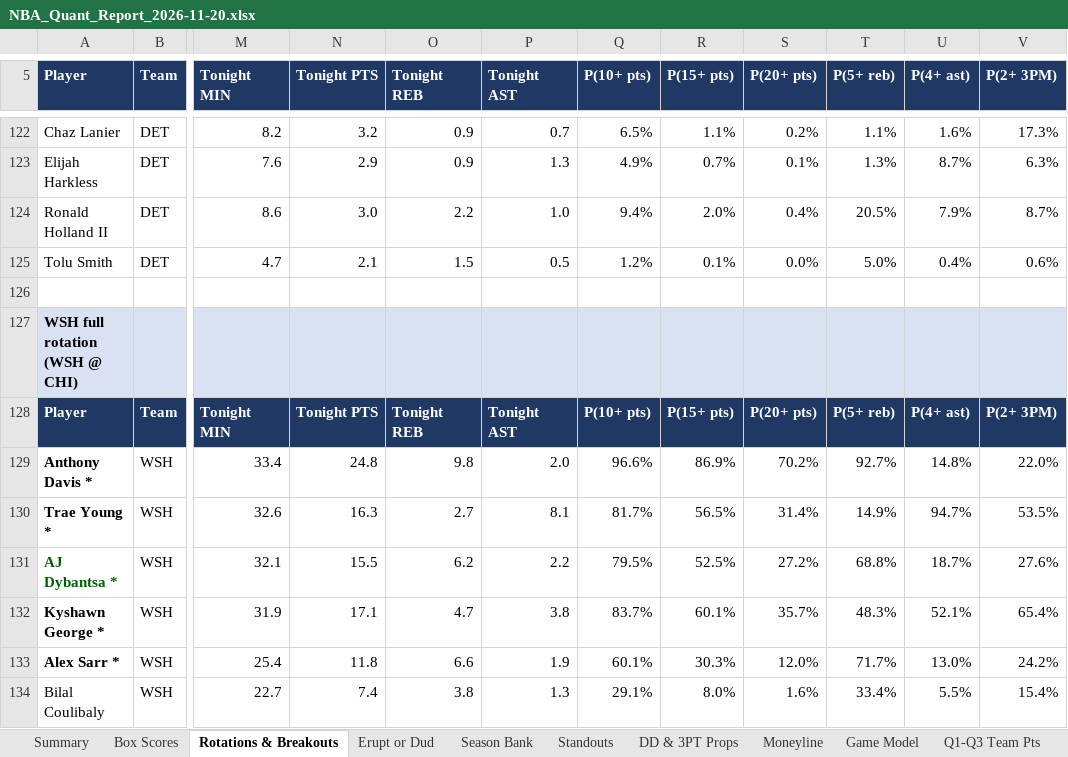
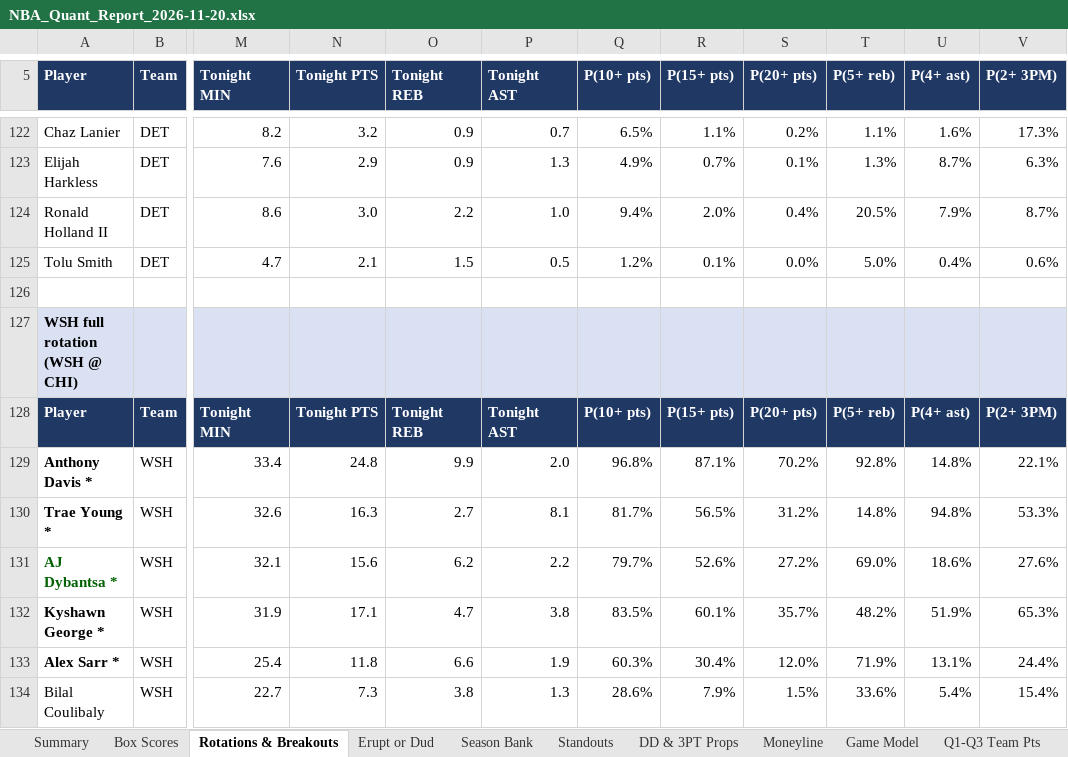
Before and after one commit to HeyShawtty/nba-quant-desk, an Excel workbook: reports/NBA_Quant_Report_2026-11-20.xlsx, sheet Rotations & Breakouts, drawn as a sheet; only a part is shown, gaps mark what is left out; values as stored, in another font and other column widths than the file's, no borders; the diff covers the shown part only; the diff names each change by its address in the sheet, - before the commit and + after, or states it on an @@ line.

```diff
--- a/reports/NBA_Quant_Report_2026-11-20.xlsx (sheet Rotations & Breakouts)
+++ b/reports/NBA_Quant_Report_2026-11-20.xlsx (sheet Rotations & Breakouts)
-O129 (Tonight REB): 9.8
+O129 (Tonight REB): 9.9
-Q129 (P(10+ pts)): 96.6%
+Q129 (P(10+ pts)): 96.8%
-R129 (P(15+ pts)): 86.9%
+R129 (P(15+ pts)): 87.1%
-T129 (P(5+ reb)): 92.7%
+T129 (P(5+ reb)): 92.8%
-V129 (P(2+ 3PM)): 22.0%
+V129 (P(2+ 3PM)): 22.1%
-S130 (P(20+ pts)): 31.4%
+S130 (P(20+ pts)): 31.2%
-T130 (P(5+ reb)): 14.9%
+T130 (P(5+ reb)): 14.8%
-U130 (P(4+ ast)): 94.7%
+U130 (P(4+ ast)): 94.8%
-V130 (P(2+ 3PM)): 53.5%
+V130 (P(2+ 3PM)): 53.3%
-N131 (Tonight PTS): 15.5
+N131 (Tonight PTS): 15.6
-Q131 (P(10+ pts)): 79.5%
+Q131 (P(10+ pts)): 79.7%
-R131 (P(15+ pts)): 52.5%
+R131 (P(15+ pts)): 52.6%
-T131 (P(5+ reb)): 68.8%
+T131 (P(5+ reb)): 69.0%
-U131 (P(4+ ast)): 18.7%
+U131 (P(4+ ast)): 18.6%
-Q132 (P(10+ pts)): 83.7%
+Q132 (P(10+ pts)): 83.5%
-T132 (P(5+ reb)): 48.3%
+T132 (P(5+ reb)): 48.2%
-U132 (P(4+ ast)): 52.1%
+U132 (P(4+ ast)): 51.9%
-V132 (P(2+ 3PM)): 65.4%
+V132 (P(2+ 3PM)): 65.3%
-Q133 (P(10+ pts)): 60.1%
+Q133 (P(10+ pts)): 60.3%
-R133 (P(15+ pts)): 30.3%
+R133 (P(15+ pts)): 30.4%
-T133 (P(5+ reb)): 71.7%
+T133 (P(5+ reb)): 71.9%
-U133 (P(4+ ast)): 13.0%
+U133 (P(4+ ast)): 13.1%
-V133 (P(2+ 3PM)): 24.2%
+V133 (P(2+ 3PM)): 24.4%
-N134 (Tonight PTS): 7.4
+N134 (Tonight PTS): 7.3
-Q134 (P(10+ pts)): 29.1%
+Q134 (P(10+ pts)): 28.6%
-R134 (P(15+ pts)): 8.0%
+R134 (P(15+ pts)): 7.9%
-S134 (P(20+ pts)): 1.6%
+S134 (P(20+ pts)): 1.5%
-T134 (P(5+ reb)): 33.4%
+T134 (P(5+ reb)): 33.6%
-U134 (P(4+ ast)): 5.5%
+U134 (P(4+ ast)): 5.4%
```
Also changed, not shown: 4 added rows, 5 removed rows and 319 edited cells elsewhere in this sheet, sheet Player Distributions, sheet Player Thresholds, sheet Standouts, sheet Moneyline, sheet Box Scores, sheet SGP & Boost, 10 more sheets, formulas that keep their value, reports/Data_Bank_2026-27.xlsx, 8 other files.
